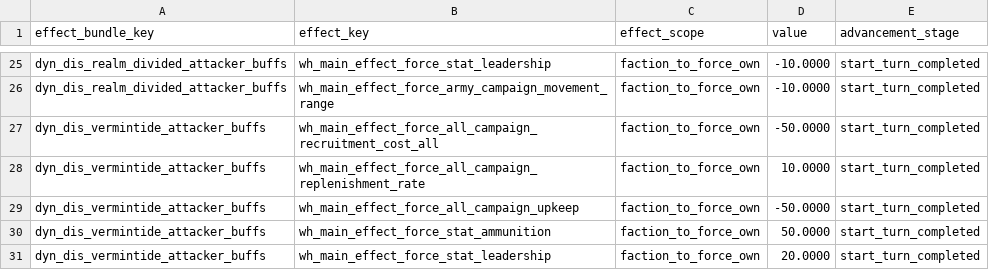
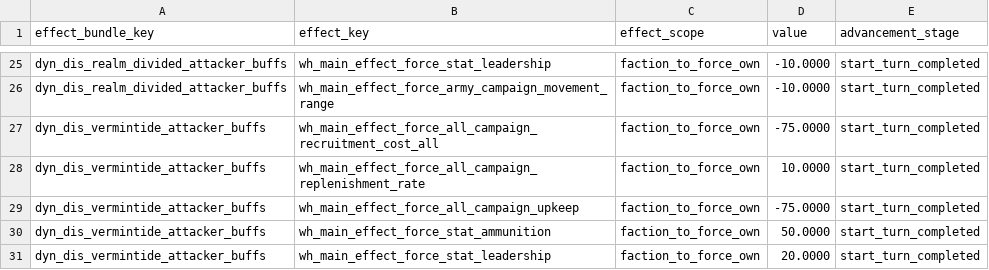
Before and after one commit to Frodo45127/tww3_dynamic_disasters, a TSV file: db/effect_bundles_to_effects_junctions_tables/dyn_dis.tsv, drawn as a sheet; only a part is shown, gaps mark what is left out.

```diff
--- a/db/effect_bundles_to_effects_junctions_tables/dyn_dis.tsv
+++ b/db/effect_bundles_to_effects_junctions_tables/dyn_dis.tsv
@@ -26,5 +26,5 @@ dyn_dis_realm_divided_attacker_buffs	wh_main_effect_force_stat_leadership	factio
 dyn_dis_realm_divided_attacker_buffs	wh_main_effect_force_army_campaign_movement_range	faction_to_force_own	-10.0000	start_turn_completed
-dyn_dis_vermintide_attacker_buffs	wh_main_effect_force_all_campaign_recruitment_cost_all	faction_to_force_own	-50.0000	start_turn_completed
+dyn_dis_vermintide_attacker_buffs	wh_main_effect_force_all_campaign_recruitment_cost_all	faction_to_force_own	-75.0000	start_turn_completed
 dyn_dis_vermintide_attacker_buffs	wh_main_effect_force_all_campaign_replenishment_rate	faction_to_force_own	10.0000	start_turn_completed
-dyn_dis_vermintide_attacker_buffs	wh_main_effect_force_all_campaign_upkeep	faction_to_force_own	-50.0000	start_turn_completed
+dyn_dis_vermintide_attacker_buffs	wh_main_effect_force_all_campaign_upkeep	faction_to_force_own	-75.0000	start_turn_completed
 dyn_dis_vermintide_attacker_buffs	wh_main_effect_force_stat_ammunition	faction_to_force_own	50.0000	start_turn_completed
```
Also changed, not shown: db/incidents_tables/dyn_dis.tsv, text/db/dyn_dis.loc.tsv, 5 other files.
